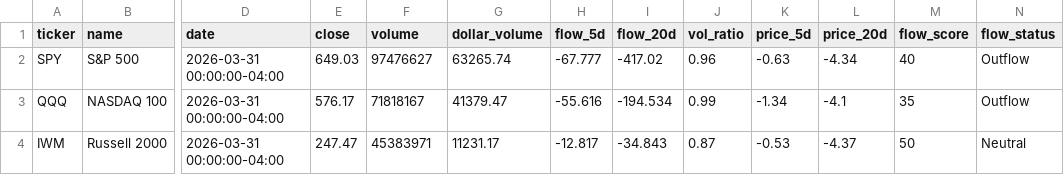
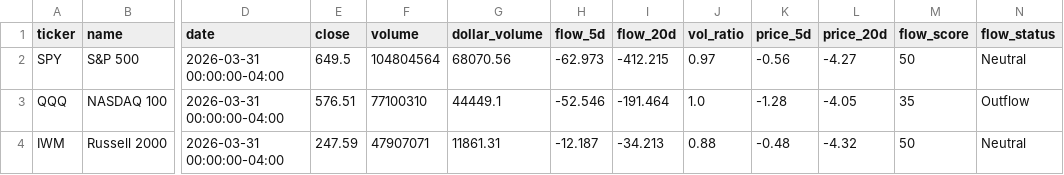
Before and after one commit to point10890-crypto/marketflow-react, a CSV file: us_market/output/us_etf_flows.csv, drawn as a sheet; only a part is shown, gaps mark what is left out; the diff covers the shown part only; the diff names each change by its address in the sheet, - before the commit and + after, or states it on an @@ line.

Commit message:
auto: us data update (2026-04-01 04:38)

```diff
--- a/us_market/output/us_etf_flows.csv
+++ b/us_market/output/us_etf_flows.csv
-E2 (close): 649.03
+E2 (close): 649.5
-F2 (volume): 97476627
+F2 (volume): 104804564
-G2 (dollar_volume): 63265.74
+G2 (dollar_volume): 68070.56
-H2 (flow_5d): -67.777
+H2 (flow_5d): -62.973
-I2 (flow_20d): -417.02
+I2 (flow_20d): -412.215
-J2 (vol_ratio): 0.96
+J2 (vol_ratio): 0.97
-K2 (price_5d): -0.63
+K2 (price_5d): -0.56
-L2 (price_20d): -4.34
+L2 (price_20d): -4.27
-M2 (flow_score): 40
+M2 (flow_score): 50
-N2 (flow_status): Outflow
+N2 (flow_status): Neutral
-E3 (close): 576.17
+E3 (close): 576.51
-F3 (volume): 71818167
+F3 (volume): 77100310
-G3 (dollar_volume): 41379.47
+G3 (dollar_volume): 44449.1
-H3 (flow_5d): -55.616
+H3 (flow_5d): -52.546
-I3 (flow_20d): -194.534
+I3 (flow_20d): -191.464
-J3 (vol_ratio): 0.99
+J3 (vol_ratio): 1.0
-K3 (price_5d): -1.34
+K3 (price_5d): -1.28
-L3 (price_20d): -4.1
+L3 (price_20d): -4.05
-E4 (close): 247.47
+E4 (close): 247.59
-F4 (volume): 45383971
+F4 (volume): 47907071
-G4 (dollar_volume): 11231.17
+G4 (dollar_volume): 11861.31
-H4 (flow_5d): -12.817
+H4 (flow_5d): -12.187
-I4 (flow_20d): -34.843
+I4 (flow_20d): -34.213
-J4 (vol_ratio): 0.87
+J4 (vol_ratio): 0.88
-K4 (price_5d): -0.53
+K4 (price_5d): -0.48
-L4 (price_20d): -4.37
+L4 (price_20d): -4.32
```
Also changed, not shown: 172 edited cells elsewhere in this file, us_market/output/performance_report.csv, us_market/output/smart_money_picks_v2.csv, 27 other files.
